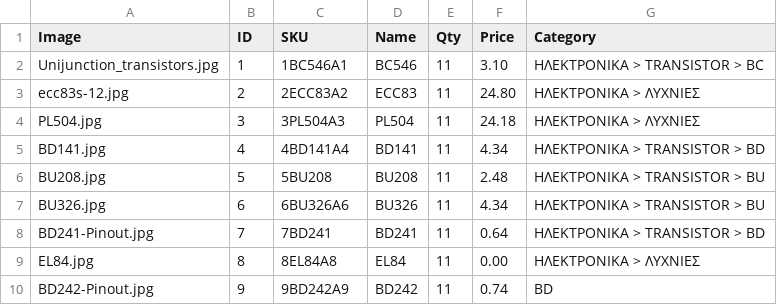
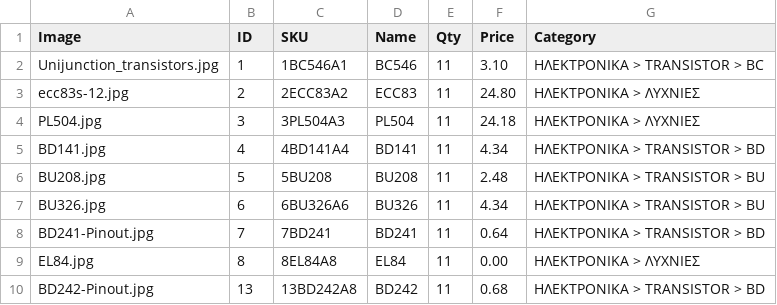
Before and after one commit to zaelgr/apothiki, a CSV file: apothiki_site.csv, drawn as a sheet.

Commit message:
Αυτόματη ενημέρωση αποθεμάτων

```diff
--- a/apothiki_site.csv
+++ b/apothiki_site.csv
@@ -9,2 +9,2 @@ BD241-Pinout.jpg,7,7BD241,BD241,11,0.64,ΗΛΕΚΤΡΟΝΙΚΑ > TRANSISTOR > BD
 EL84.jpg,8,8EL84A8,EL84,11,0.00,ΗΛΕΚΤΡΟΝΙΚΑ > ΛΥΧΝΙΕΣ
-BD242-Pinout.jpg,9,9BD242A9,BD242,11,0.74,BD
+BD242-Pinout.jpg,13,13BD242A8,BD242,11,0.68,ΗΛΕΚΤΡΟΝΙΚΑ > TRANSISTOR > BD
```
